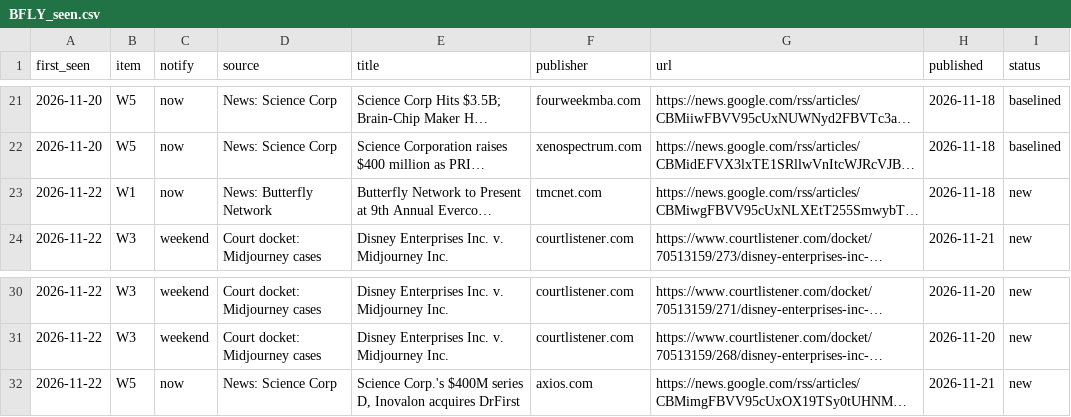
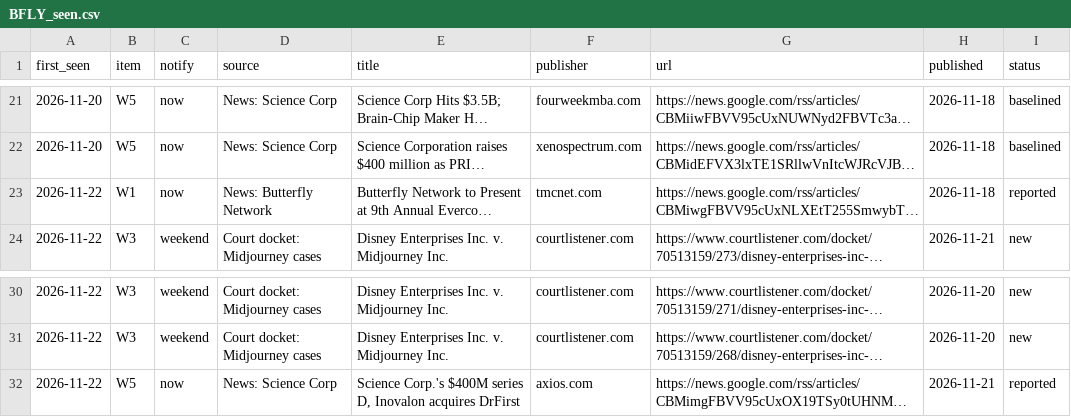
Before and after one commit to tenacioustuna22/small-cap-analysis, a CSV file: research/BFLY/watch/BFLY_seen.csv, drawn as a sheet; only a part is shown, gaps mark what is left out; long unchanged cells end in …; the diff names each change by its address in the sheet, - before the commit and + after, or states it on an @@ line.

```diff
--- a/research/BFLY/watch/BFLY_seen.csv
+++ b/research/BFLY/watch/BFLY_seen.csv
-I23 (status): new
+I23 (status): reported
-I32 (status): new
+I32 (status): reported
```
Also changed, not shown: 1 other file.
